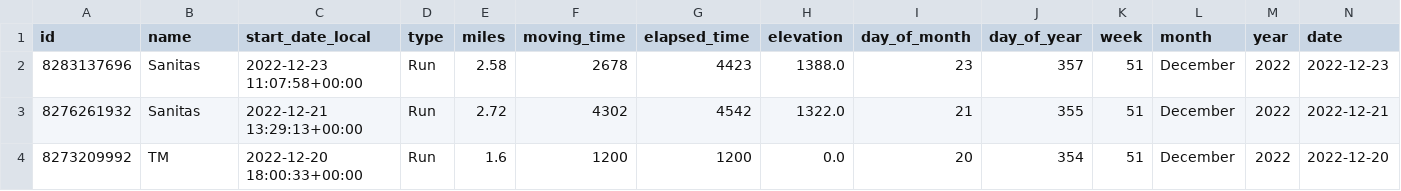
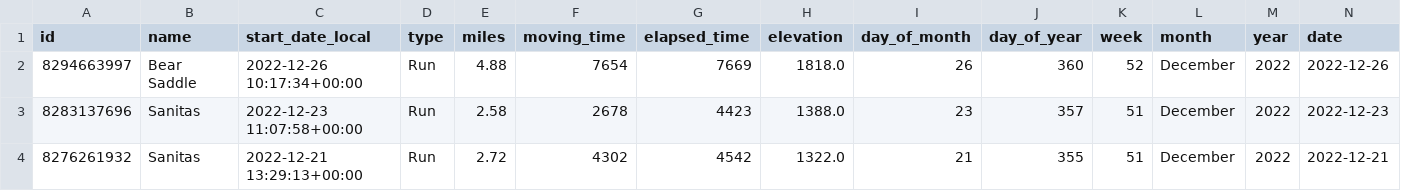
Before and after one commit to joseph-cavarretta/projects, a CSV file: strava_analytics_app/src/data/processed_activities.csv, drawn as a sheet; only a part is shown; the shorter side is filled out with more unchanged rows; rows hold the shown columns only; the diff names each change by its address in the sheet, - before the commit and + after, or states it on an @@ line.

```diff
--- a/strava_analytics_app/src/data/processed_activities.csv
+++ b/strava_analytics_app/src/data/processed_activities.csv
+row 2: 8294663997 | Bear Saddle | 2022-12-26 10:17:34+00:00 | Run | 4.88 | 7654 | 7669 | 1818.0 | 26 | 360 | 52 | December | 2022 | 2022-12-26
```
Also changed, not shown: strava_analytics_app/src/data/raw_activities.csv, 7 other files.
